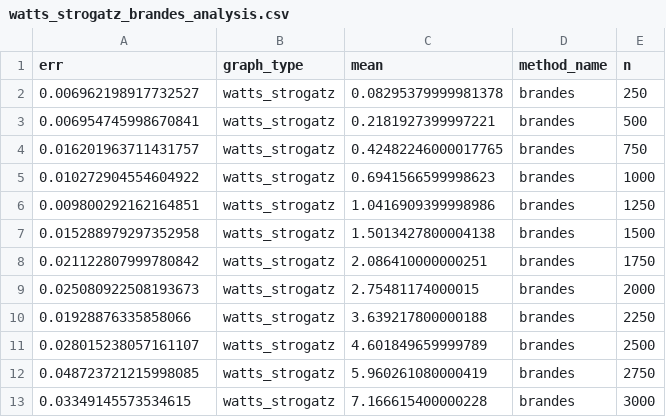
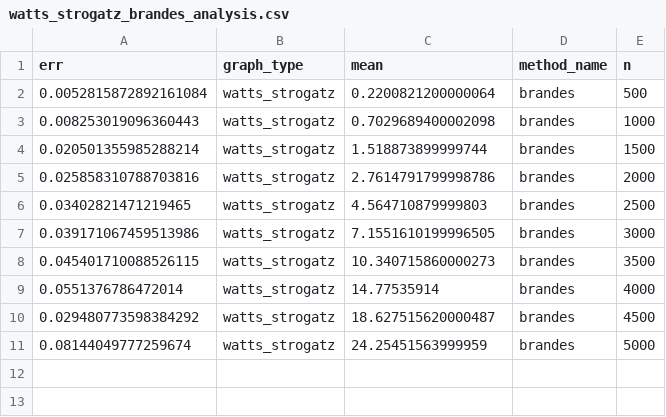
Before and after one commit to Djhopper/Random-Walk-Betweenness, a CSV file: scripts/evaluation/random_graph_benchmarking/watts_strogatz_brandes_analysis.csv, drawn as a sheet.

```diff
--- a/scripts/evaluation/random_graph_benchmarking/watts_strogatz_brandes_analysis.csv
+++ b/scripts/evaluation/random_graph_benchmarking/watts_strogatz_brandes_analysis.csv
@@ -1,13 +1,11 @@
 err,graph_type,mean,method_name,n
-0.006962198917732527,watts_strogatz,0.08295379999981378,brandes,250
-0.006954745998670841,watts_strogatz,0.2181927399997221,brandes,500
-0.016201963711431757,watts_strogatz,0.42482246000017765,brandes,750
-0.010272904554604922,watts_strogatz,0.6941566599998623,brandes,1000
-0.009800292162164851,watts_strogatz,1.0416909399998986,brandes,1250
-0.015288979297352958,watts_strogatz,1.5013427800004138,brandes,1500
-0.021122807999780842,watts_strogatz,2.086410000000251,brandes,1750
-0.025080922508193673,watts_strogatz,2.75481174000015,brandes,2000
-0.01928876335858066,watts_strogatz,3.639217800000188,brandes,2250
-0.028015238057161107,watts_strogatz,4.601849659999789,brandes,2500
-0.048723721215998085,watts_strogatz,5.960261080000419,brandes,2750
-0.03349145573534615,watts_strogatz,7.166615400000228,brandes,3000
+0.0052815872892161084,watts_strogatz,0.2200821200000064,brandes,500
+0.008253019096360443,watts_strogatz,0.7029689400002098,brandes,1000
+0.020501355985288214,watts_strogatz,1.518873899999744,brandes,1500
+0.025858310788703816,watts_strogatz,2.7614791799998786,brandes,2000
+0.03402821471219465,watts_strogatz,4.564710879999803,brandes,2500
+0.039171067459513986,watts_strogatz,7.1551610199996505,brandes,3000
+0.045401710088526115,watts_strogatz,10.340715860000273,brandes,3500
+0.0551376786472014,watts_strogatz,14.77535914,brandes,4000
+0.029480773598384292,watts_strogatz,18.627515620000487,brandes,4500
+0.08144049777259674,watts_strogatz,24.25451563999959,brandes,5000
```
Also changed, not shown: scripts/evaluation/random_graph_benchmarking/erdos_renyi_brandes_analysis.csv, scripts/evaluation/random_graph_benchmarking/erdos_renyi_nx_analysis.csv, 19 other files.
